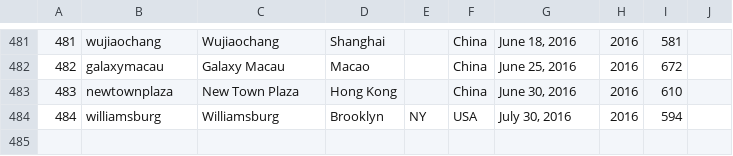
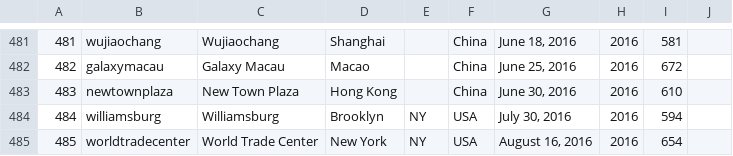
Before and after one commit to thomaspark/applestorefronts, a CSV file: stores.csv, drawn as a sheet; only a part is shown, gaps mark what is left out.

Commit message:
add worldtradecenter

```diff
--- a/stores.csv
+++ b/stores.csv
@@ -484 +484,2 @@
 484,williamsburg,Williamsburg,Brooklyn,NY,USA,"July 30, 2016",2016,594,
+485,worldtradecenter,World Trade Center,New York,NY,USA,"August 16, 2016",2016,654,
```
